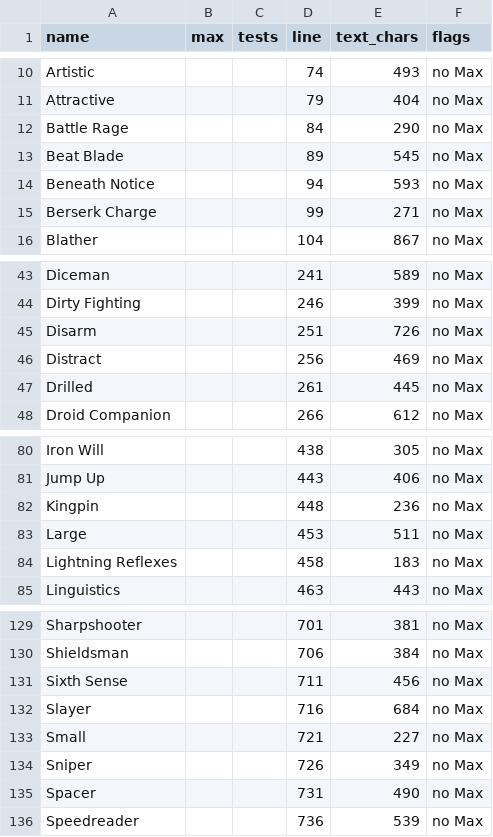
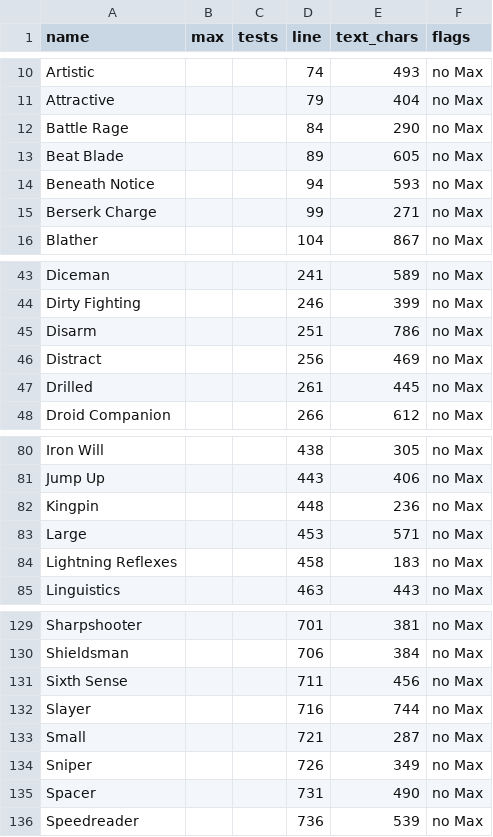
Before and after one commit to AndrisArickson/SL100-Wiki, a CSV file: docs/collation/talents_master.csv, drawn as a sheet; only a part is shown, gaps mark what is left out.

```diff
--- a/docs/collation/talents_master.csv
+++ b/docs/collation/talents_master.csv
@@ -12,3 +12,3 @@ Attractive,,,79,404,no Max
 Battle Rage,,,84,290,no Max
-Beat Blade,,,89,545,no Max
+Beat Blade,,,89,605,no Max
 Beneath Notice,,,94,593,no Max
@@ -44,3 +44,3 @@ Diceman,,,241,589,no Max
 Dirty Fighting,,,246,399,no Max
-Disarm,,,251,726,no Max
+Disarm,,,251,786,no Max
 Distract,,,256,469,no Max
@@ -82,3 +82,3 @@ Jump Up,,,443,406,no Max
 Kingpin,,,448,236,no Max
-Large,,,453,511,no Max
+Large,,,453,571,no Max
 Lightning Reflexes,,,458,183,no Max
@@ -131,4 +131,4 @@ Shieldsman,,,706,384,no Max
 Sixth Sense,,,711,456,no Max
-Slayer,,,716,684,no Max
-Small,,,721,227,no Max
+Slayer,,,716,744,no Max
+Small,,,721,287,no Max
 Sniper,,,726,349,no Max
```
Also changed, not shown: docs/collation/career_refs.csv, docs/collation/species.csv, 22 other files.
